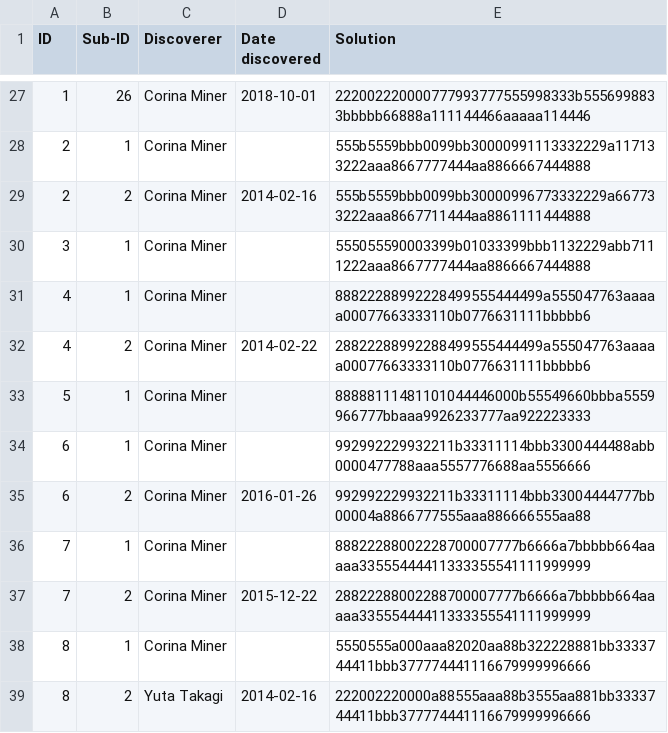
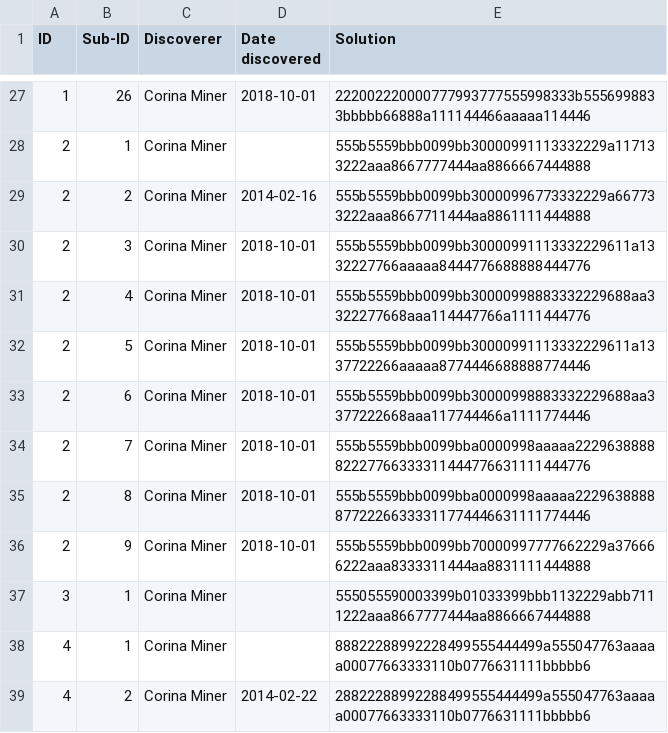
Before and after one commit to corinaminer/triangle-puzzle, a CSV file: solutions.csv, drawn as a sheet; only a part is shown, gaps mark what is left out; the shorter side is filled out with more unchanged rows; the diff names each change by its address in the sheet, - before the commit and + after, or states it on an @@ line.

Commit message:
some sisters to 2

```diff
--- a/solutions.csv
+++ b/solutions.csv
+row 30: 2 | 3 | Corina Miner | 2018-10-01 | 555b5559bbb0099bb30000991113332229611a1332227766aaaaa8444776688888444776
+row 31: 2 | 4 | Corina Miner | 2018-10-01 | 555b5559bbb0099bb30000998883332229688aa3322277668aaa114447766a1111444776
+row 32: 2 | 5 | Corina Miner | 2018-10-01 | 555b5559bbb0099bb30000991113332229611a1337722266aaaaa8774446688888774446
+row 33: 2 | 6 | Corina Miner | 2018-10-01 | 555b5559bbb0099bb30000998883332229688aa3377222668aaa117744466a1111774446
+row 34: 2 | 7 | Corina Miner | 2018-10-01 | 555b5559bbb0099bba0000998aaaaa222963888882227766333311444776631111444776
+row 35: 2 | 8 | Corina Miner | 2018-10-01 | 555b5559bbb0099bba0000998aaaaa222963888887722266333311774446631111774446
+row 36: 2 | 9 | Corina Miner | 2018-10-01 | 555b5559bbb0099bb70000997777662229a376666222aaa8333311444aa8831111444888
```
